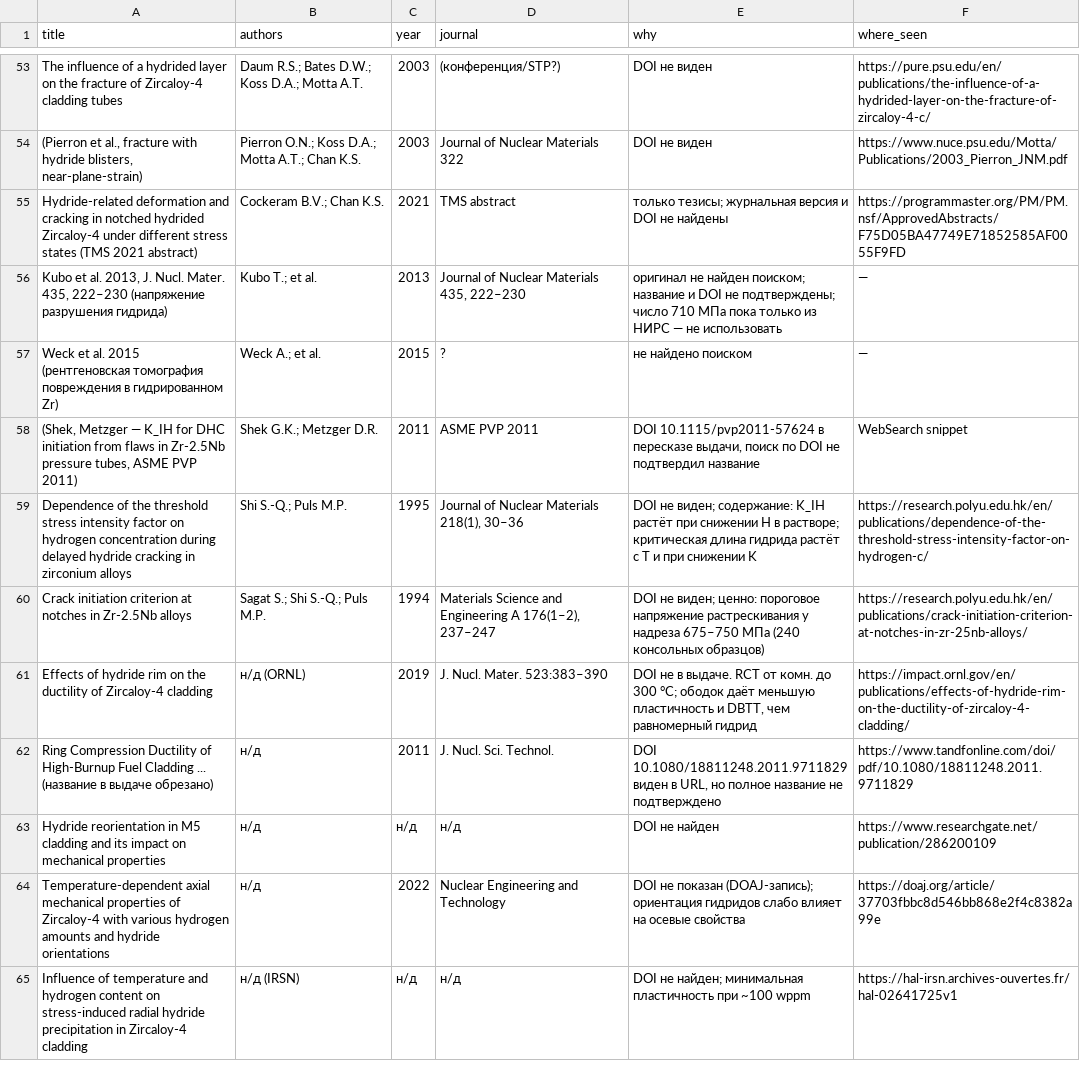
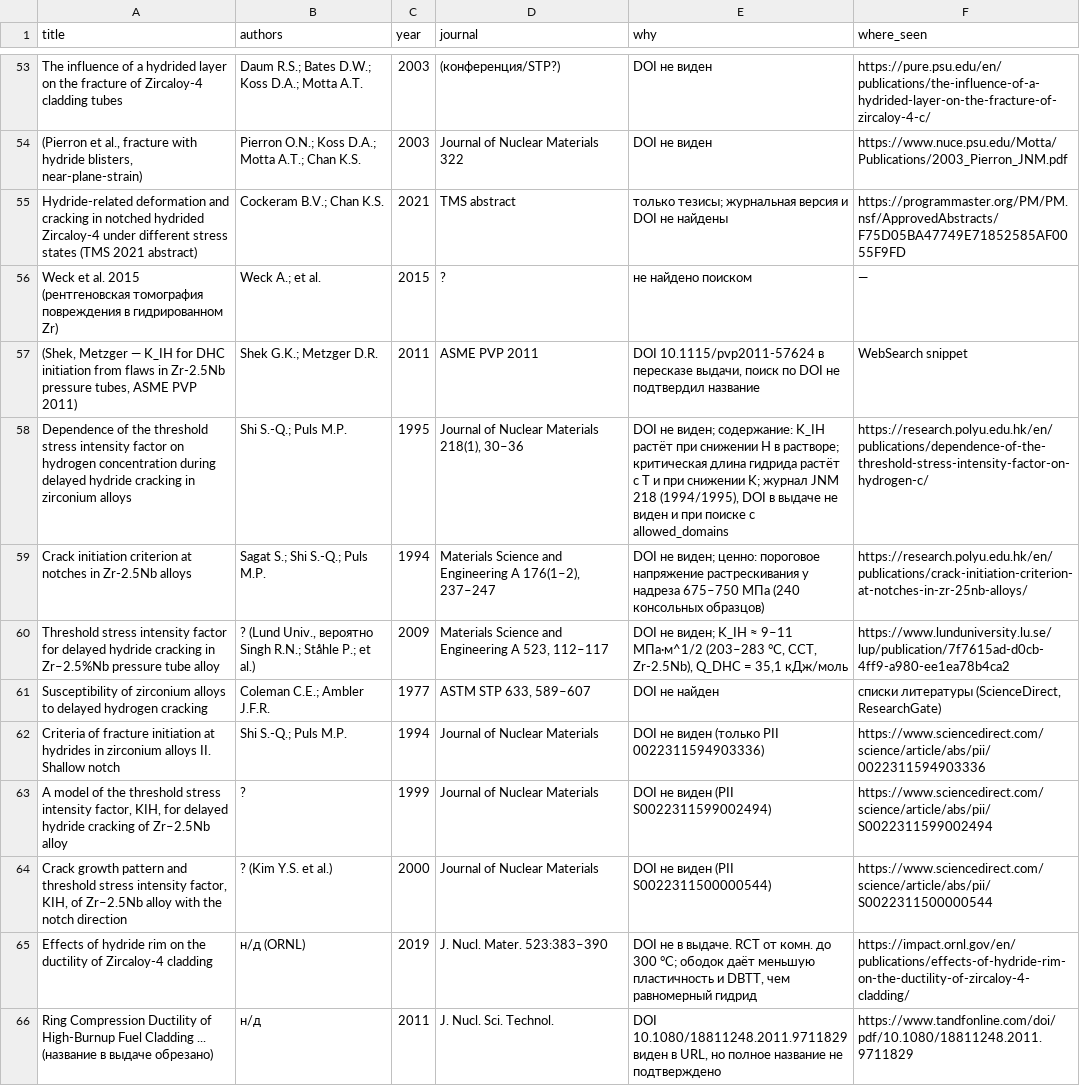
Before and after one commit to Zirconium-lover/library, a CSV file: biblio/candidates_unverified.csv, drawn as a sheet; only a part is shown, gaps mark what is left out; the shorter side is filled out with more unchanged rows.

```diff
--- a/biblio/candidates_unverified.csv
+++ b/biblio/candidates_unverified.csv
@@ -55,7 +55,11 @@ The influence of a hydrided layer on the fracture of Zircaloy-4 cladding tubes,D
 Hydride-related deformation and cracking in notched hydrided Zircaloy-4 under different stress states (TMS 2021 abstract),Cockeram B.V.; Chan K.S.,2021,TMS abstract,только тезисы; журнальная версия и DOI не найдены,https://programmaster.org/PM/PM.nsf/ApprovedAbstracts/F75D05BA47749E71852585AF0055F9FD
-"Kubo et al. 2013, J. Nucl. Mater. 435, 222–230 (напряжение разрушения гидрида)",Kubo T.; et al.,2013,"Journal of Nuclear Materials 435, 222–230",оригинал не найден поиском; название и DOI не подтверждены; число 710 МПа пока только из НИРС — не использовать,—
 Weck et al. 2015 (рентгеновская томография повреждения в гидрированном Zr),Weck A.; et al.,2015,?,не найдено поиском,—
 "(Shek, Metzger — K_IH for DHC initiation from flaws in Zr-2.5Nb pressure tubes, ASME PVP 2011)",Shek G.K.; Metzger D.R.,2011,ASME PVP 2011,"DOI 10.1115/pvp2011-57624 в пересказе выдачи, поиск по DOI не подтвердил название",WebSearch snippet
-Dependence of the threshold stress intensity factor on hydrogen concentration during delayed hydride cracking in zirconium alloys,Shi S.-Q.; Puls M.P.,1995,"Journal of Nuclear Materials 218(1), 30–36",DOI не виден; содержание: K_IH растёт при снижении H в растворе; критическая длина гидрида растёт с T и при снижении K,https://research.polyu.edu.hk/en/publications/dependence-of-the-threshold-stress-intensity-factor-on-hydrogen-c/
+Dependence of the threshold stress intensity factor on hydrogen concentration during delayed hydride cracking in zirconium alloys,Shi S.-Q.; Puls M.P.,1995,"Journal of Nuclear Materials 218(1), 30–36","DOI не виден; содержание: K_IH растёт при снижении H в растворе; критическая длина гидрида растёт с T и при снижении K; журнал JNM 218 (1994/1995), DOI в выдаче не виден и при поиске с allowed_domains",https://research.polyu.edu.hk/en/publications/dependence-of-the-threshold-stress-intensity-factor-on-hydrogen-c/
 Crack initiation criterion at notches in Zr-2.5Nb alloys,Sagat S.; Shi S.-Q.; Puls M.P.,1994,"Materials Science and Engineering A 176(1–2), 237–247",DOI не виден; ценно: пороговое напряжение растрескивания у надреза 675–750 МПа (240 консольных образцов),https://research.polyu.edu.hk/en/publications/crack-initiation-criterion-at-notches-in-zr-25nb-alloys/
+Threshold stress intensity factor for delayed hydride cracking in Zr–2.5%Nb pressure tube alloy,"? (Lund Univ., вероятно Singh R.N.; Ståhle P.; et al.)",2009,"Materials Science and Engineering A 523, 112–117","DOI не виден; K_IH ≈ 9–11 МПа·м^1/2 (203–283 °C, CCT, Zr-2.5Nb), Q_DHC = 35,1 кДж/моль",https://www.lunduniversity.lu.se/lup/publication/7f7615ad-d0cb-4ff9-a980-ee1ea78b4ca2
+Susceptibility of zirconium alloys to delayed hydrogen cracking,Coleman C.E.; Ambler J.F.R.,1977,"ASTM STP 633, 589–607",DOI не найден,"списки литературы (ScienceDirect, ResearchGate)"
+Criteria of fracture initiation at hydrides in zirconium alloys II. Shallow notch,Shi S.-Q.; Puls M.P.,1994,Journal of Nuclear Materials,DOI не виден (только PII 0022311594903336),https://www.sciencedirect.com/science/article/abs/pii/0022311594903336
+"A model of the threshold stress intensity factor, KIH, for delayed hydride cracking of Zr–2.5Nb alloy",?,1999,Journal of Nuclear Materials,DOI не виден (PII S0022311599002494),https://www.sciencedirect.com/science/article/abs/pii/S0022311599002494
+"Crack growth pattern and threshold stress intensity factor, KIH, of Zr–2.5Nb alloy with the notch direction",? (Kim Y.S. et al.),2000,Journal of Nuclear Materials,DOI не виден (PII S0022311500000544),https://www.sciencedirect.com/science/article/abs/pii/S0022311500000544
 Effects of hydride rim on the ductility of Zircaloy-4 cladding,н/д (ORNL),2019,J. Nucl. Mater. 523:383–390,"DOI не в выдаче. RCT от комн. до 300 °C; ободок даёт меньшую пластичность и DBTT, чем равномерный гидрид",https://impact.ornl.gov/en/publications/effects-of-hydride-rim-on-the-ductility-of-zircaloy-4-cladding/
```
Also changed, not shown: biblio/catalog.csv, biblio/needs_fulltext.csv, 3 other files.
